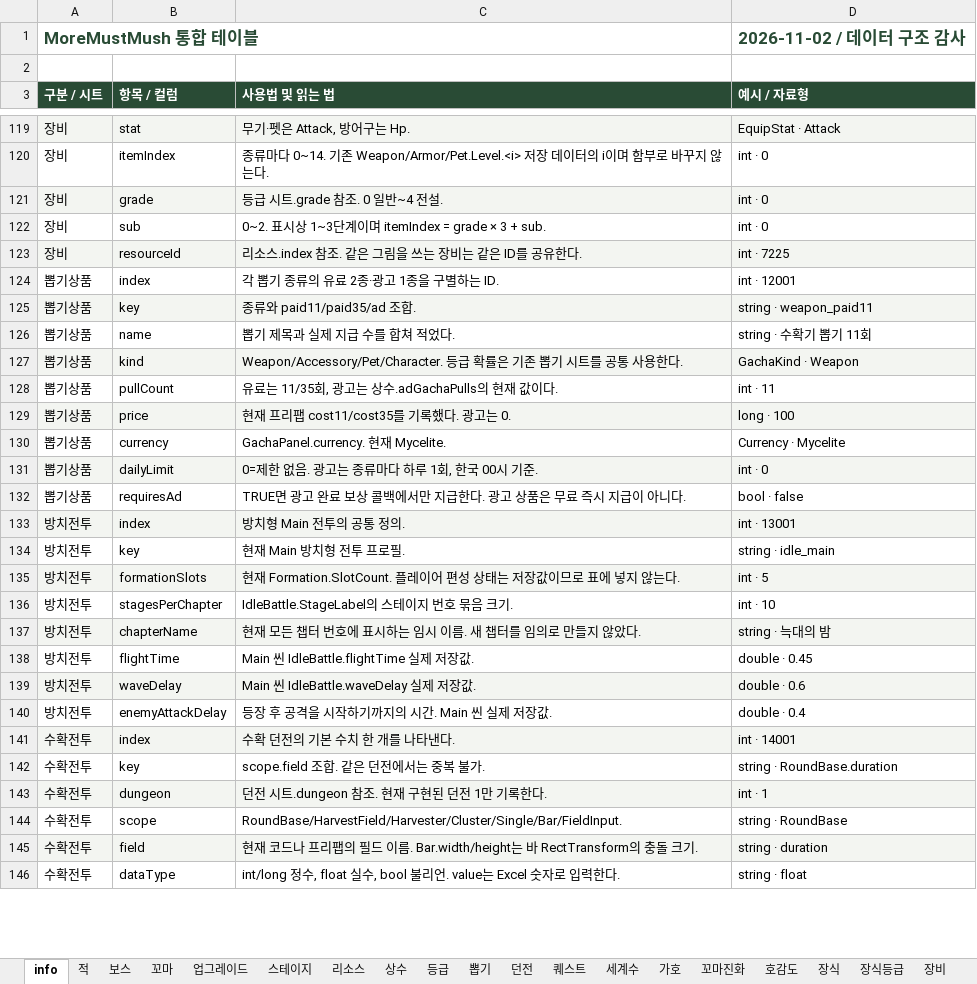
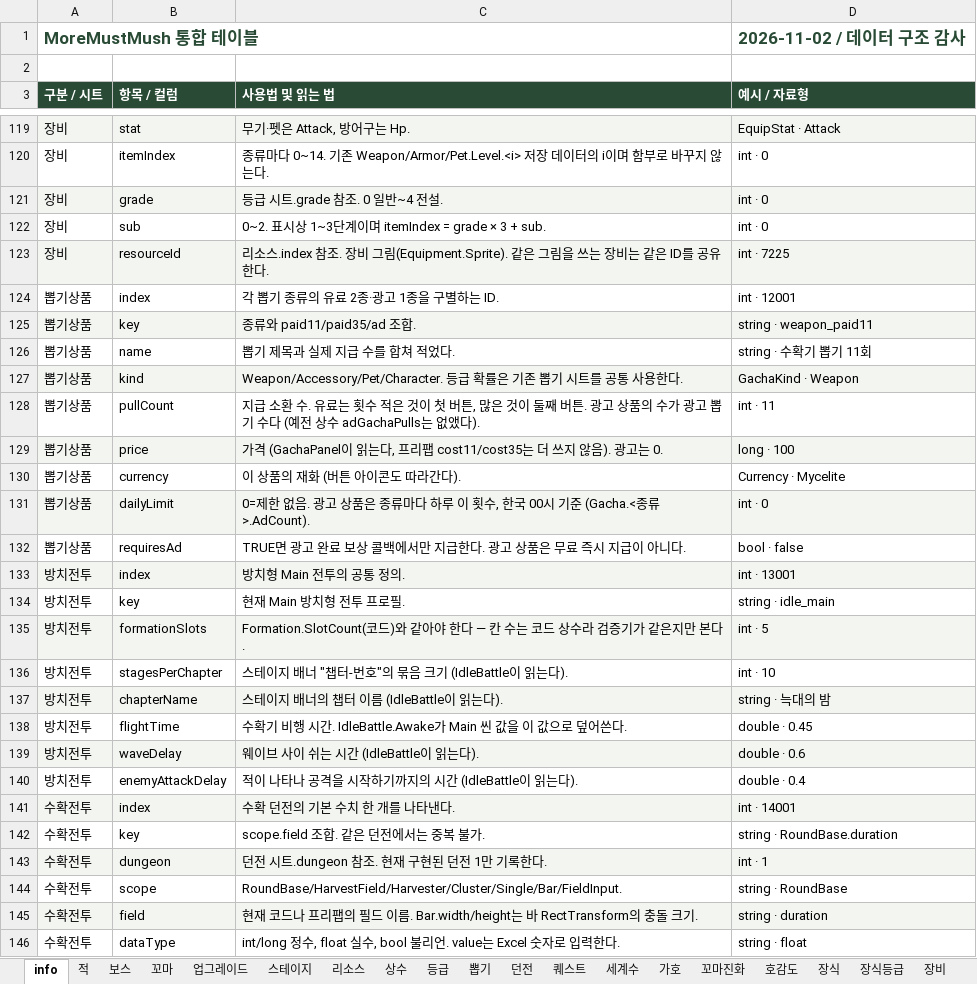
Before and after one commit to LKH1134/MMM_Mobile, an Excel workbook: Assets/Data/Tables/GameBalance.xlsx, sheet info, drawn as a sheet; only a part is shown, gaps mark what is left out; values as stored, in another font and other column widths than the file's, no borders; the diff covers the shown part only; the diff names each change by its address in the sheet, - before the commit and + after, or states it on an @@ line.

```diff
--- a/Assets/Data/Tables/GameBalance.xlsx (sheet info)
+++ b/Assets/Data/Tables/GameBalance.xlsx (sheet info)
-C123 (사용법 및 읽는 법): ….index 참조. 같은 그…
+C123 (사용법 및 읽는 법): ….index 참조. 장비 그림(Equipment.Sprite). 같은 그…
-C128 (사용법 및 읽는 법): 유료는 11/35회, 광고는 상수.adGachaPulls의 현재 값이다.
+C128 (사용법 및 읽는 법): 지급 소환 수. 유료는 횟수 적은 것이 첫 버튼, 많은 것이 둘째 버튼. 광고 상품의 수가 광고 뽑기 수다 (예전 상수 adGachaPulls는 없앴다).
-C129 (사용법 및 읽는 법): 현재 프리팹 cost11/cost35를 기록했다. 광고는 0.
+C129 (사용법 및 읽는 법): 가격 (GachaPanel이 읽는다, 프리팹 cost11/cost35는 더 쓰지 않음). 광고는 0.
-C130 (사용법 및 읽는 법): GachaPanel.currency. 현재 Mycelite.
+C130 (사용법 및 읽는 법): 이 상품의 재화 (버튼 아이콘도 따라간다).
-C131 (사용법 및 읽는 법): …음. 광고는 종류마다 하루 1회, 한국 00시 기준.
+C131 (사용법 및 읽는 법): …음. 광고 상품은 종류마다 하루 이 횟수, 한국 00시 기준 (Gacha.<종류>.AdCount).
-C135 (사용법 및 읽는 법): 현재 Formation.SlotCount. 플레이어 편성 상태는 저장값이므로 표에 넣지 않는다.
+C135 (사용법 및 읽는 법): Formation.SlotCount(코드)와 같아야 한다 — 칸 수는 코드 상수라 검증기가 같은지만 본다.
-C136 (사용법 및 읽는 법): IdleBattle.StageLabel의 스테이지 번호 묶음 크기.
+C136 (사용법 및 읽는 법): 스테이지 배너 "챕터-번호"의 묶음 크기 (IdleBattle이 읽는다).
-C137 (사용법 및 읽는 법): 현재 모든 챕터 번호에 표시하는 임시 이름. 새 챕터를 임의로 만들지 않았다.
+C137 (사용법 및 읽는 법): 스테이지 배너의 챕터 이름 (IdleBattle이 읽는다).
-C138 (사용법 및 읽는 법): Main 씬 IdleBattle.flightTime 실제 저장값.
+C138 (사용법 및 읽는 법): 수확기 비행 시간. IdleBattle.Awake가 Main 씬 값을 이 값으로 덮어쓴다.
-C139 (사용법 및 읽는 법): Main 씬 IdleBattle.waveDelay 실제 저장값.
+C139 (사용법 및 읽는 법): 웨이브 사이 쉬는 시간 (IdleBattle이 읽는다).
-C140 (사용법 및 읽는 법): 등장 후 공격을 시작하기까지의 시간. Main 씬 실제 저장값.
+C140 (사용법 및 읽는 법): 적이 나타나 공격을 시작하기까지의 시간 (IdleBattle이 읽는다).
```
Also changed, not shown: 1 added row, 1 removed row and 9 edited cells elsewhere in this sheet, sheet 스테이지, sheet 업그레이드, sheet 상수, 15 other files.
